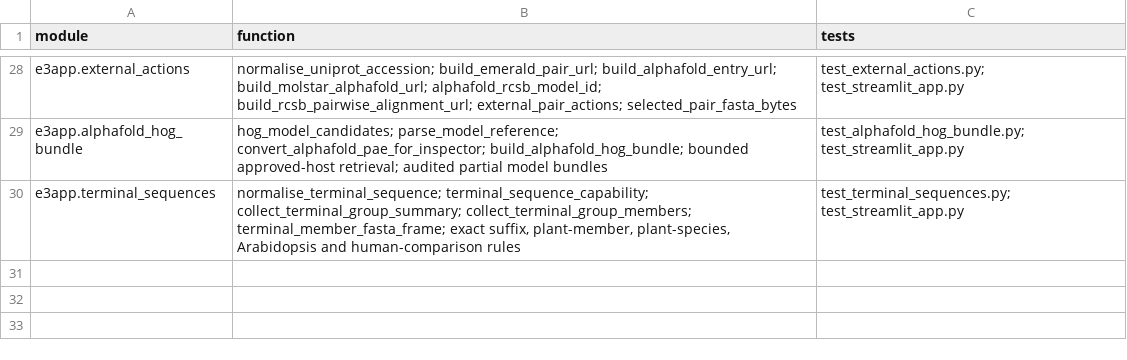
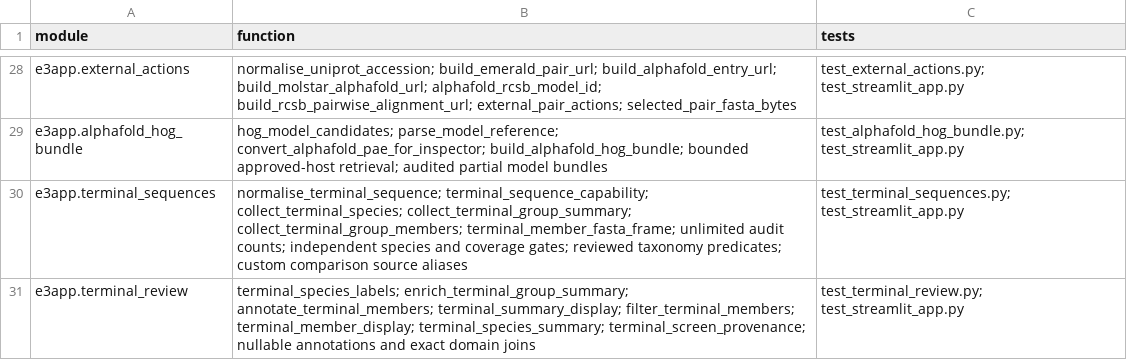
Before and after one commit to peterthorpe5/E3_project_draft, a TSV file: e3_python_app/docs/TEST_TRACEABILITY.tsv, drawn as a sheet; only a part is shown, gaps mark what is left out.

Commit message:
Improve E3 C-terminal conservation review in v0.18.8

```diff
--- a/e3_python_app/docs/TEST_TRACEABILITY.tsv
+++ b/e3_python_app/docs/TEST_TRACEABILITY.tsv
@@ -29,2 +29,3 @@ e3app.external_actions	normalise_uniprot_accession; build_emerald_pair_url; buil
 e3app.alphafold_hog_bundle	hog_model_candidates; parse_model_reference; convert_alphafold_pae_for_inspector; build_alphafold_hog_bundle; bounded approved-host retrieval; audited partial model bundles	test_alphafold_hog_bundle.py; test_streamlit_app.py
-e3app.terminal_sequences	normalise_terminal_sequence; terminal_sequence_capability; collect_terminal_group_summary; collect_terminal_group_members; terminal_member_fasta_frame; exact suffix, plant-member, plant-species, Arabidopsis and human-comparison rules	test_terminal_sequences.py; test_streamlit_app.py
+e3app.terminal_sequences	normalise_terminal_sequence; terminal_sequence_capability; collect_terminal_species; collect_terminal_group_summary; collect_terminal_group_members; terminal_member_fasta_frame; unlimited audit counts; independent species and coverage gates; reviewed taxonomy predicates; custom comparison source aliases	test_terminal_sequences.py; test_streamlit_app.py
+e3app.terminal_review	terminal_species_labels; enrich_terminal_group_summary; annotate_terminal_members; terminal_summary_display; filter_terminal_members; terminal_member_display; terminal_species_summary; terminal_screen_provenance; nullable annotations and exact domain joins	test_terminal_review.py; test_streamlit_app.py
```
Also changed, not shown: 14 other files.
